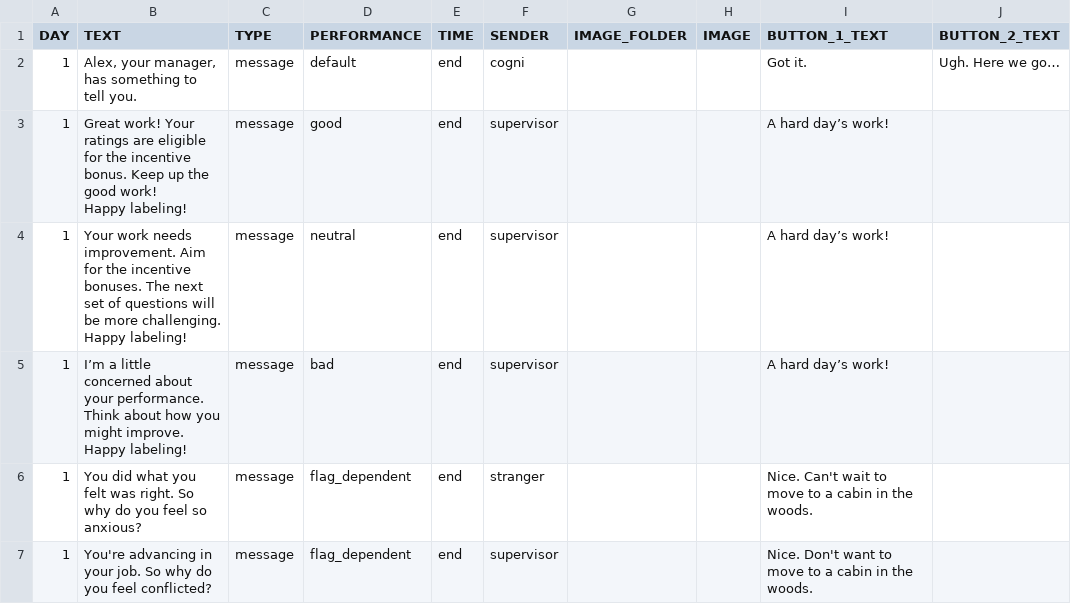
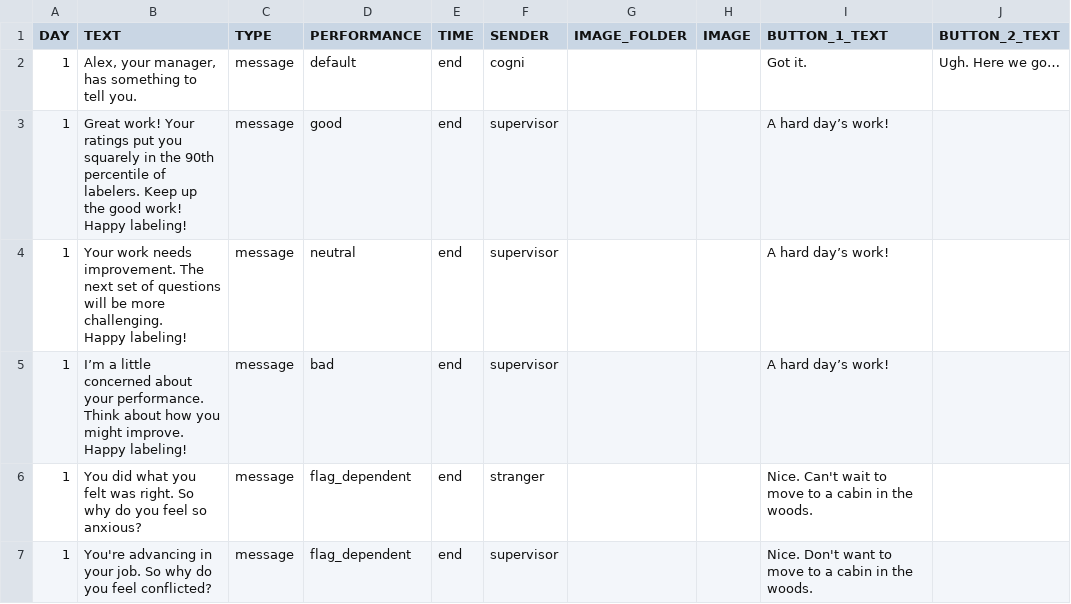
Before and after one commit to hobg0blin/dataville, a CSV file: DataVille/game/game_files/apt_day_1.csv, drawn as a sheet; only a part is shown; the diff names each change by its address in the sheet, - before the commit and + after, or states it on an @@ line.

```diff
--- a/DataVille/game/game_files/apt_day_1.csv
+++ b/DataVille/game/game_files/apt_day_1.csv
-B3 (TEXT): …Your ratings are eligible for the incentive bonus. Keep up…
+B3 (TEXT): …Your ratings put you squarely in the 90th percentile of labelers. Keep up…
-B4 (TEXT): …needs improvement. Aim for the incentive bonuses. The next…
+B4 (TEXT): …needs improvement. The next…
```
Also changed, not shown: DataVille/game/game_files/apt_day_2.csv, DataVille/game/game_files/apt_day_3.csv, 6 other files.
